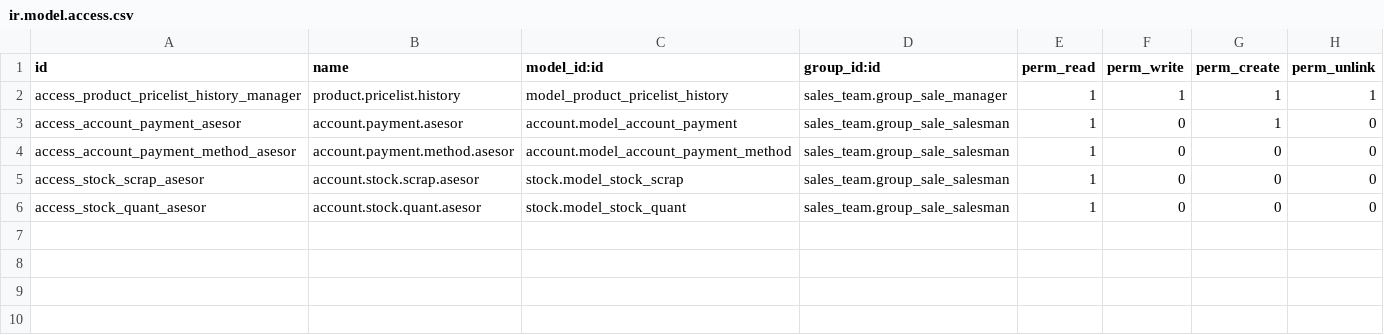
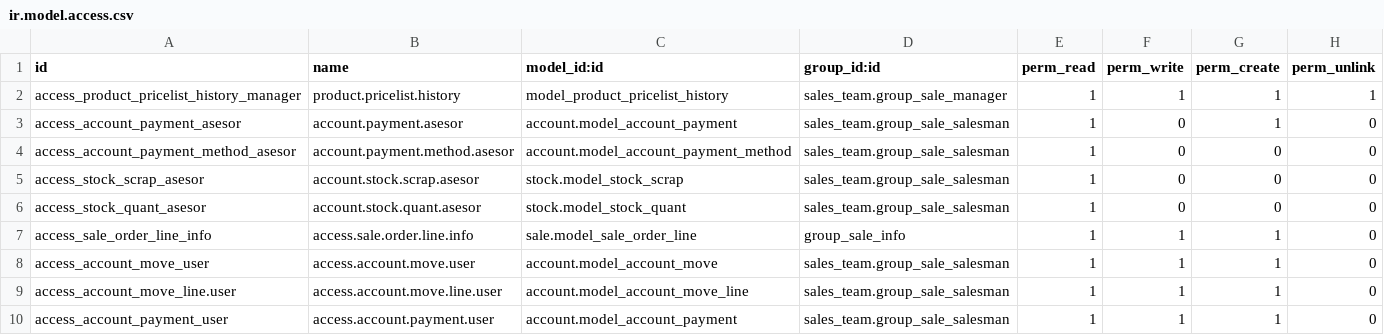
Before and after one commit to hernandosan/agofer_14, a CSV file: sale_extended/security/ir.model.access.csv, drawn as a sheet.

Commit message:
51631 [ADD] add ir model access for models in ionfo groups

```diff
--- a/sale_extended/security/ir.model.access.csv
+++ b/sale_extended/security/ir.model.access.csv
@@ -6 +6,5 @@ access_stock_scrap_asesor,account.stock.scrap.asesor,stock.model_stock_scrap,sal
 access_stock_quant_asesor,account.stock.quant.asesor,stock.model_stock_quant,sales_team.group_sale_salesman,1,0,0,0
+access_sale_order_line_info,access.sale.order.line.info,sale.model_sale_order_line,group_sale_info,1,1,1,0
+access_account_move_user,access.account.move.user,account.model_account_move,sales_team.group_sale_salesman,1,1,1,0
+access_account_move_line.user,access.account.move.line.user,account.model_account_move_line,sales_team.group_sale_salesman,1,1,1,0
+access_account_payment_user,access.account.payment.user,account.model_account_payment,sales_team.group_sale_salesman,1,1,1,0
```
Also changed, not shown: purchase_extended/security/ir.model.access.csv, stock_account_extended/security/ir.model.access.csv, 1 other file.
